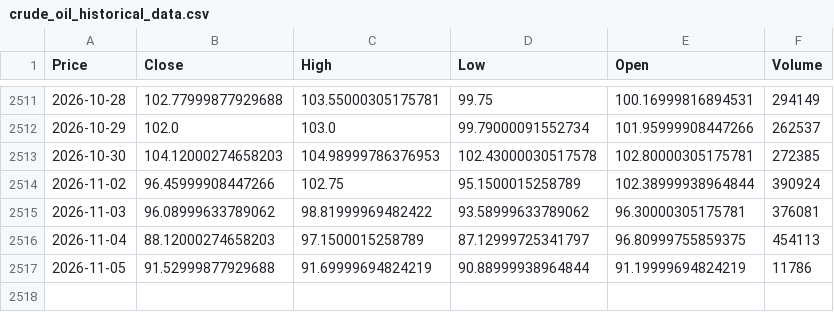
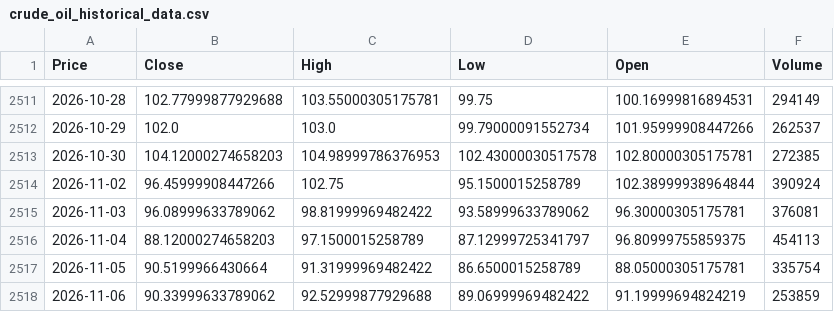
Before and after one commit to elielebos-ui/ai-trade-app, a CSV file: crude_oil_historical_data.csv, drawn as a sheet; only a part is shown, gaps mark what is left out; the diff names each change by its address in the sheet, - before the commit and + after, or states it on an @@ line.

```diff
--- a/crude_oil_historical_data.csv
+++ b/crude_oil_historical_data.csv
-B2517 (Close): 91.52999877929688
+B2517 (Close): 90.5199966430664
-C2517 (High): 91.69999694824219
+C2517 (High): 91.31999969482422
-D2517 (Low): 90.88999938964844
+D2517 (Low): 86.6500015258789
-E2517 (Open): 91.19999694824219
+E2517 (Open): 88.05000305175781
-F2517 (Volume): 11786
+F2517 (Volume): 335754
+row 2518: 2026-11-06 | 90.33999633789062 | 92.52999877929688 | 89.06999969482422 | 91.19999694824219 | 253859
```
Also changed, not shown: apple_features.csv, apple_historical_data.csv, 10 other files.
